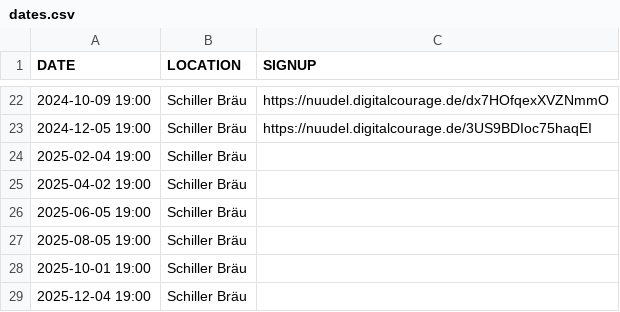
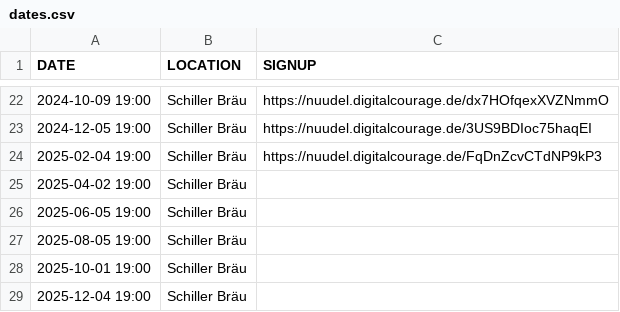
Before and after one commit to leahneukirchen/stammtisch-muenchen.dante.de, a CSV file: dates.csv, drawn as a sheet; only a part is shown, gaps mark what is left out.

Commit message:
feb 2025

```diff
--- a/dates.csv
+++ b/dates.csv
@@ -23,3 +23,3 @@ DATE;LOCATION;SIGNUP
 2024-12-05 19:00;Schiller Bräu;https://nuudel.digitalcourage.de/3US9BDIoc75haqEI
-2025-02-04 19:00;Schiller Bräu
+2025-02-04 19:00;Schiller Bräu;https://nuudel.digitalcourage.de/FqDnZcvCTdNP9kP3
 2025-04-02 19:00;Schiller Bräu
```
